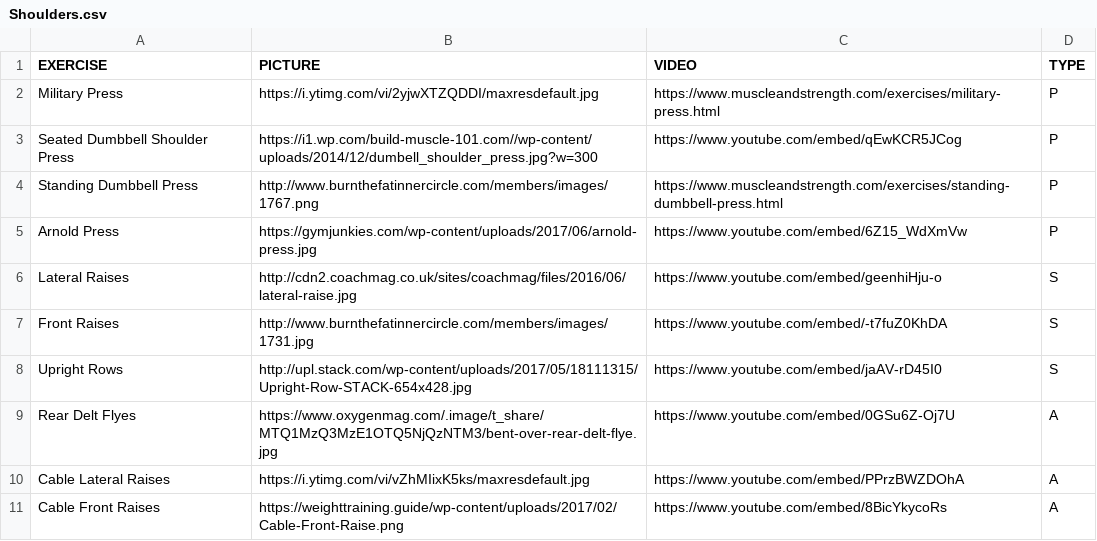
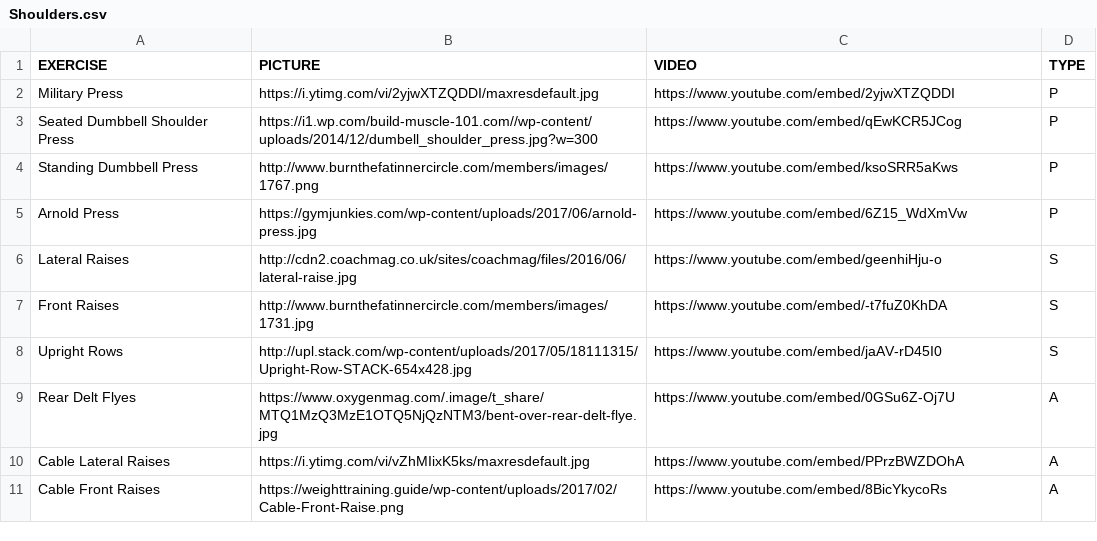
Before and after one commit to stevenyslee/fit.ly, a CSV file: data/Shoulders.csv, drawn as a sheet.

Commit message:
Fix data

```diff
--- a/data/Shoulders.csv
+++ b/data/Shoulders.csv
@@ -1,5 +1,5 @@
 EXERCISE,PICTURE,VIDEO,TYPE
-"Military Press","https://i.ytimg.com/vi/2yjwXTZQDDI/maxresdefault.jpg","https://www.muscleandstrength.com/exercises/military-press.html","P"
+"Military Press","https://i.ytimg.com/vi/2yjwXTZQDDI/maxresdefault.jpg","https://www.youtube.com/embed/2yjwXTZQDDI","P"
 "Seated Dumbbell Shoulder Press","https://i1.wp.com/build-muscle-101.com//wp-content/uploads/2014/12/dumbell_shoulder_press.jpg?w=300","https://www.youtube.com/embed/qEwKCR5JCog","P"
-"Standing Dumbbell Press","http://www.burnthefatinnercircle.com/members/images/1767.png","https://www.muscleandstrength.com/exercises/standing-dumbbell-press.html","P"
+"Standing Dumbbell Press","http://www.burnthefatinnercircle.com/members/images/1767.png","https://www.youtube.com/embed/ksoSRR5aKws","P"
 "Arnold Press","https://gymjunkies.com/wp-content/uploads/2017/06/arnold-press.jpg","https://www.youtube.com/embed/6Z15_WdXmVw","P"
```
Also changed, not shown: data/Chest.csv.
